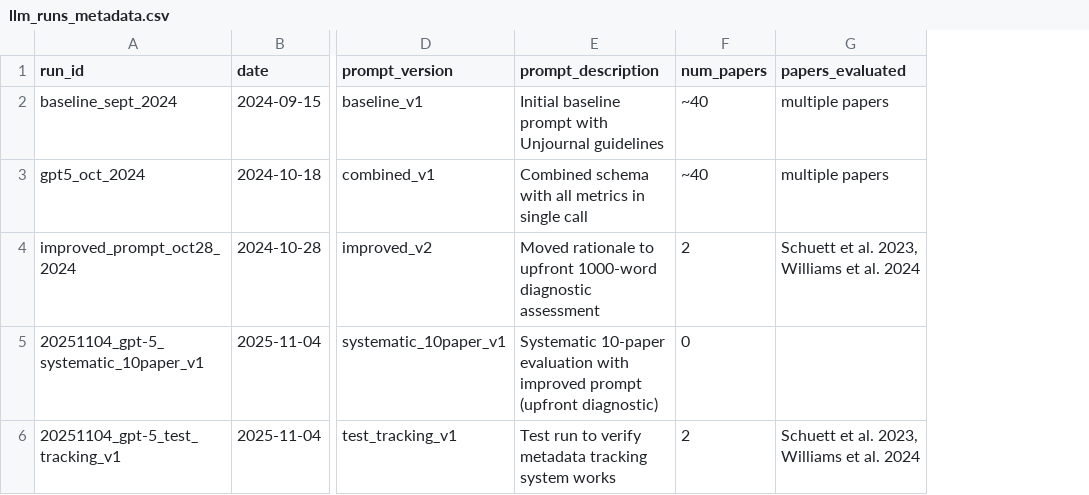
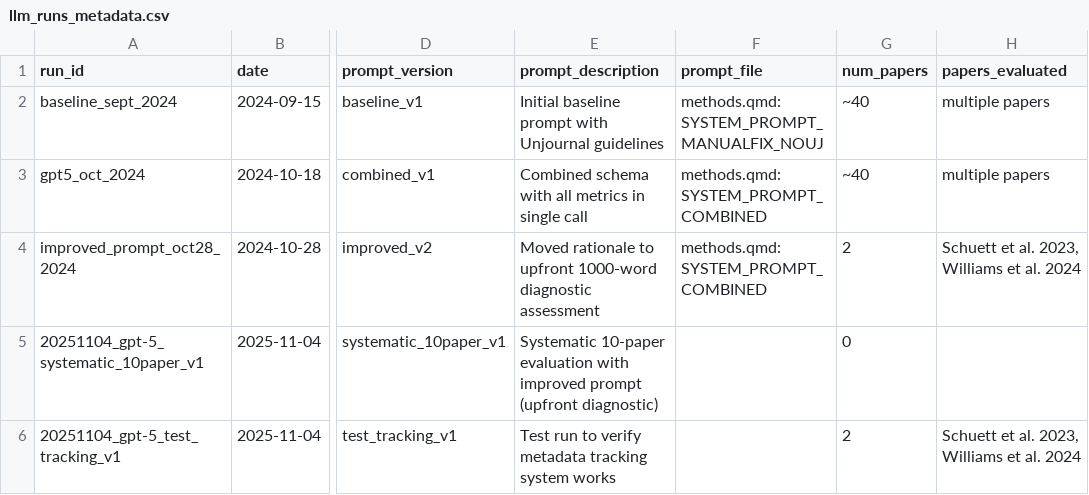
Before and after one commit to valentinklotzbuecher/llm-uj-research-eval, a CSV file: results/llm_runs_metadata.csv, drawn as a sheet; only a part is shown, gaps mark what is left out; the diff names each change by its address in the sheet, - before the commit and + after, or states it on an @@ line.

```diff
--- a/results/llm_runs_metadata.csv
+++ b/results/llm_runs_metadata.csv
+column F (prompt_file), rows 2-4: methods.qmd:SYSTEM_PROMPT_MANUALFIX_NOUJ | methods.qmd:SYSTEM_PROMPT_COMBINED | methods.qmd:SYSTEM_PROMPT_COMBINED
```
Also changed, not shown: 2 other files.
